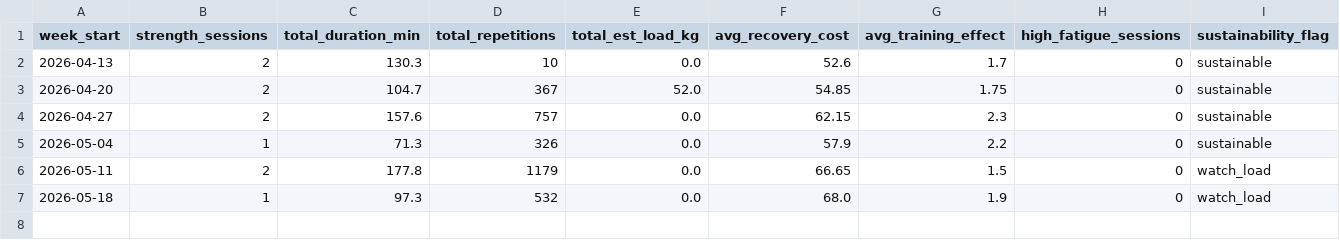
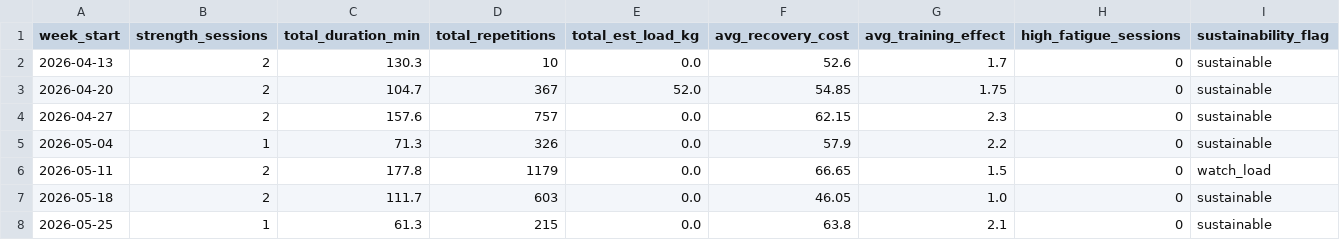
Before and after one commit to jvinodraj/theEagle, a CSV file: reports/strength/strength_weekly_summary.csv, drawn as a sheet.

```diff
--- a/reports/strength/strength_weekly_summary.csv
+++ b/reports/strength/strength_weekly_summary.csv
@@ -6,2 +6,3 @@ week_start,strength_sessions,total_duration_min,total_repetitions,total_est_load
 2026-05-11,2,177.8,1179,0.0,66.65,1.5,0,watch_load
-2026-05-18,1,97.3,532,0.0,68.0,1.9,0,watch_load
+2026-05-18,2,111.7,603,0.0,46.05,1.0,0,sustainable
+2026-05-25,1,61.3,215,0.0,63.8,2.1,0,sustainable
```
Also changed, not shown: reports/strength/strength_endurance_sessions.csv, reports/strength/strength_recovery_interaction.csv, 3 other files.
